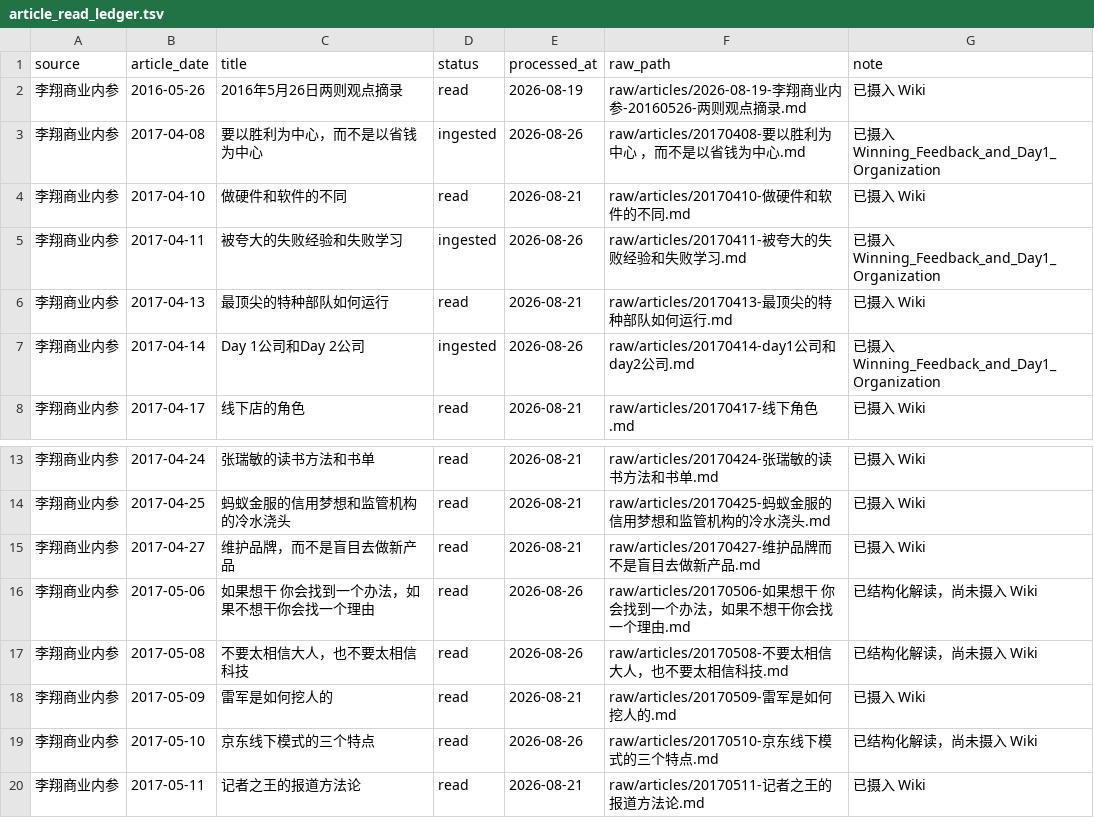
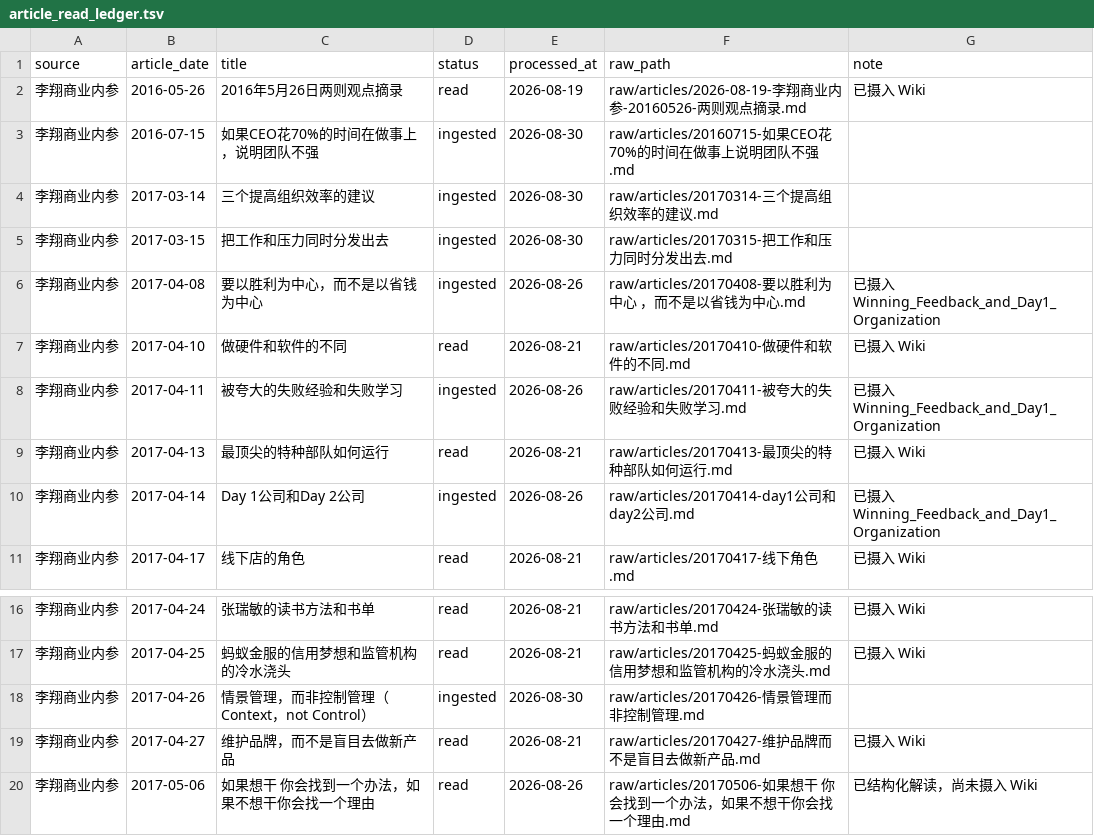
Before and after one commit to tonytong913/robert_wiki, a TSV file: data/article_read_ledger.tsv, drawn as a sheet; only a part is shown, gaps mark what is left out; the shorter side is filled out with more unchanged rows; the diff names each change by its address in the sheet, - before the commit and + after, or states it on an @@ line.

Commit message:
ingest distributed leadership articles

```diff
--- a/data/article_read_ledger.tsv
+++ b/data/article_read_ledger.tsv
+row 3: 李翔商业内参 | 2016-07-15 | 如果CEO花70%的时间在做事上，说明团队不强 | ingested | 2026-08-30 | raw/articles/20160715-如果CEO花70%的时间在做事上说明团队不强.md
+row 4: 李翔商业内参 | 2017-03-14 | 三个提高组织效率的建议 | ingested | 2026-08-30 | raw/articles/20170314-三个提高组织效率的建议.md
+row 5: 李翔商业内参 | 2017-03-15 | 把工作和压力同时分发出去 | ingested | 2026-08-30 | raw/articles/20170315-把工作和压力同时分发出去.md
+row 18: 李翔商业内参 | 2017-04-26 | 情景管理，而非控制管理（Context，not Control） | ingested | 2026-08-30 | raw/articles/20170426-情景管理而非控制管理.md
```
Also changed, not shown: 12 other files.
